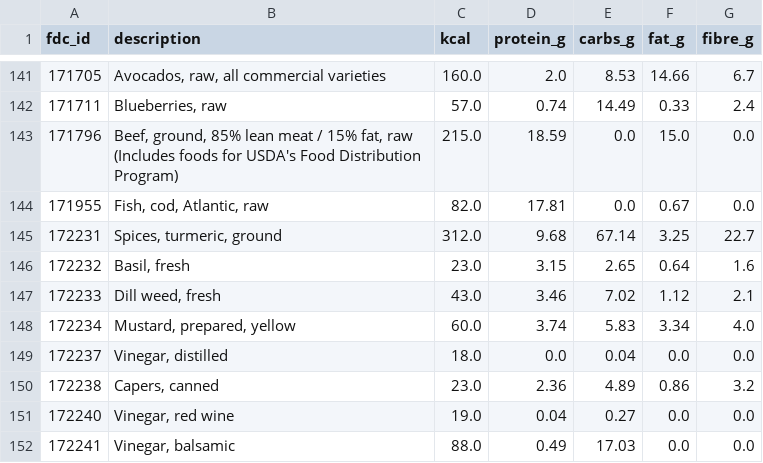
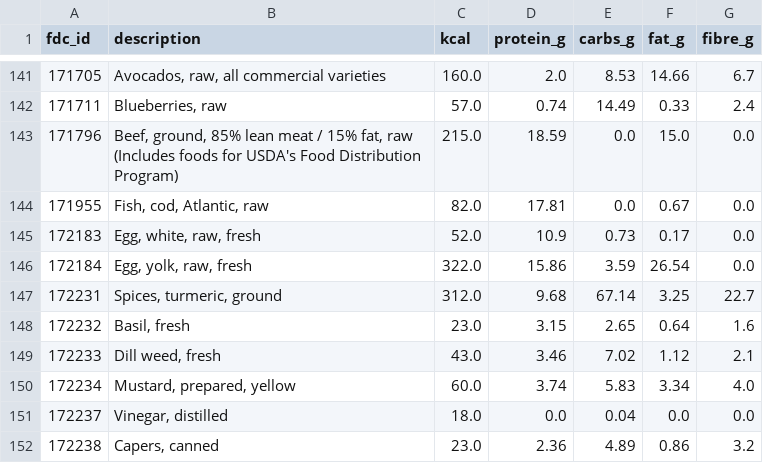
Before and after one commit to mikegauci/pantrila, a CSV file: data/usda_foods.csv, drawn as a sheet; only a part is shown, gaps mark what is left out; the shorter side is filled out with more unchanged rows; the diff names each change by its address in the sheet, - before the commit and + after, or states it on an @@ line.

```diff
--- a/data/usda_foods.csv
+++ b/data/usda_foods.csv
+row 145: 172183 | Egg, white, raw, fresh | 52.0 | 10.9 | 0.73 | 0.17 | 0.0
+row 146: 172184 | Egg, yolk, raw, fresh | 322.0 | 15.86 | 3.59 | 26.54 | 0.0
```
Also changed, not shown: data/ingredients.csv, 10 other files.
